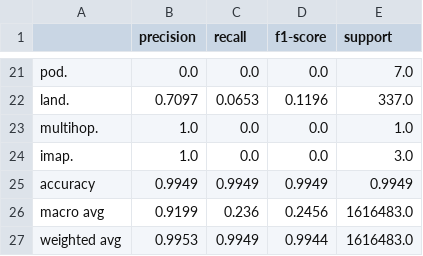
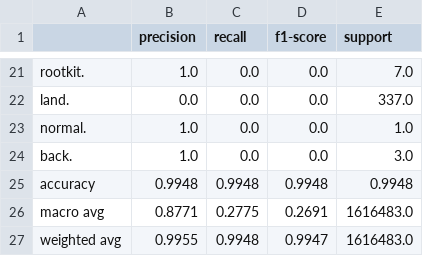
Before and after one commit to ashimdahal/zero_day_ATTACK_detection, a CSV file: classification_reports/classification_standard.csv, drawn as a sheet; only a part is shown, gaps mark what is left out; the diff covers the shown part only; the diff names each change by its address in the sheet, - before the commit and + after, or states it on an @@ line.

```diff
--- a/classification_reports/classification_standard.csv
+++ b/classification_reports/classification_standard.csv
-A21: pod.
+A21: rootkit.
-B21 (precision): 0.0
+B21 (precision): 1.0
-B22 (precision): 0.7097
+B22 (precision): 0.0
-C22 (recall): 0.0653
+C22 (recall): 0.0
-D22 (f1-score): 0.1196
+D22 (f1-score): 0.0
-A23: multihop.
+A23: normal.
-A24: imap.
+A24: back.
-B25 (precision): 0.9949
+B25 (precision): 0.9948
-C25 (recall): 0.9949
+C25 (recall): 0.9948
-D25 (f1-score): 0.9949
+D25 (f1-score): 0.9948
-E25 (support): 0.9949
+E25 (support): 0.9948
-B26 (precision): 0.9199
+B26 (precision): 0.8771
-C26 (recall): 0.236
+C26 (recall): 0.2775
-D26 (f1-score): 0.2456
+D26 (f1-score): 0.2691
-B27 (precision): 0.9953
+B27 (precision): 0.9955
-C27 (recall): 0.9949
+C27 (recall): 0.9948
-D27 (f1-score): 0.9944
+D27 (f1-score): 0.9947
```
Also changed, not shown: 14 added rows, 14 removed rows and 4 edited cells elsewhere in this file, classification_reports/classification_truncated_four_class.csv, classification_reports/classification_truncated_weighted_four_class.csv, 17 other files.
